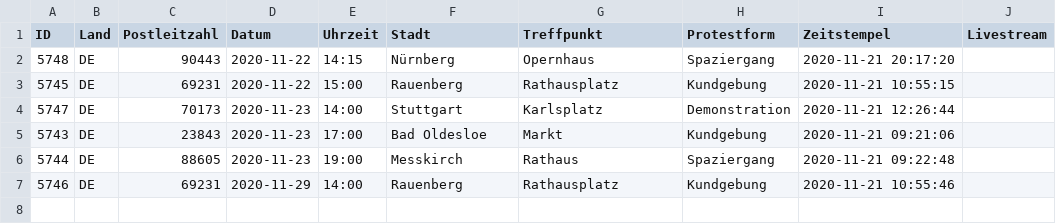
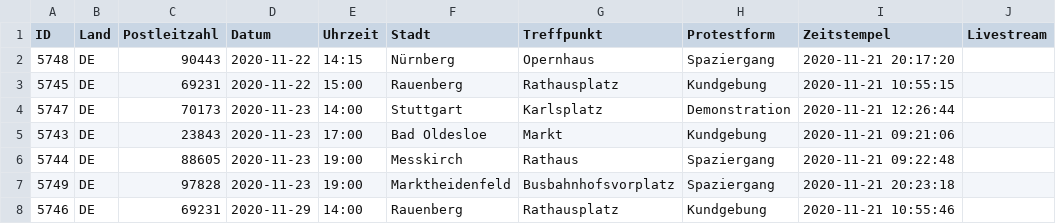
Before and after one commit to anonymous-tld/m.terminkalender.top, a CSV file: _data/warteschlange.csv, drawn as a sheet.

Commit message:
Update warteschlange.csv from https://demo.terminkalender.top/warteschlange.csv

```diff
--- a/_data/warteschlange.csv
+++ b/_data/warteschlange.csv
@@ -6,2 +6,3 @@ ID,Land,Postleitzahl,Datum,Uhrzeit,Stadt,Treffpunkt,Protestform,Zeitstempel,Live
 5744,DE,88605,2020-11-23,19:00,Messkirch,Rathaus,Spaziergang,2020-11-21 09:22:48,
+5749,DE,97828,2020-11-23,19:00,Marktheidenfeld,Busbahnhofsvorplatz,Spaziergang,2020-11-21 20:23:18,
 5746,DE,69231,2020-11-29,14:00,Rauenberg,Rathausplatz,Kundgebung,2020-11-21 10:55:46,
```
